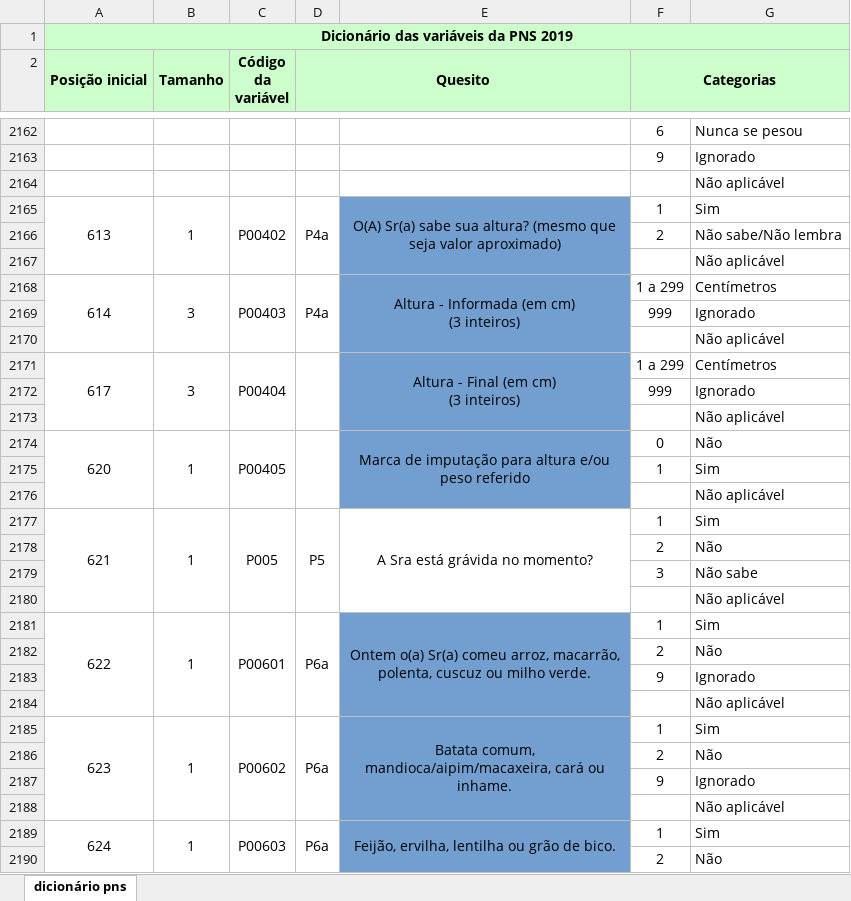
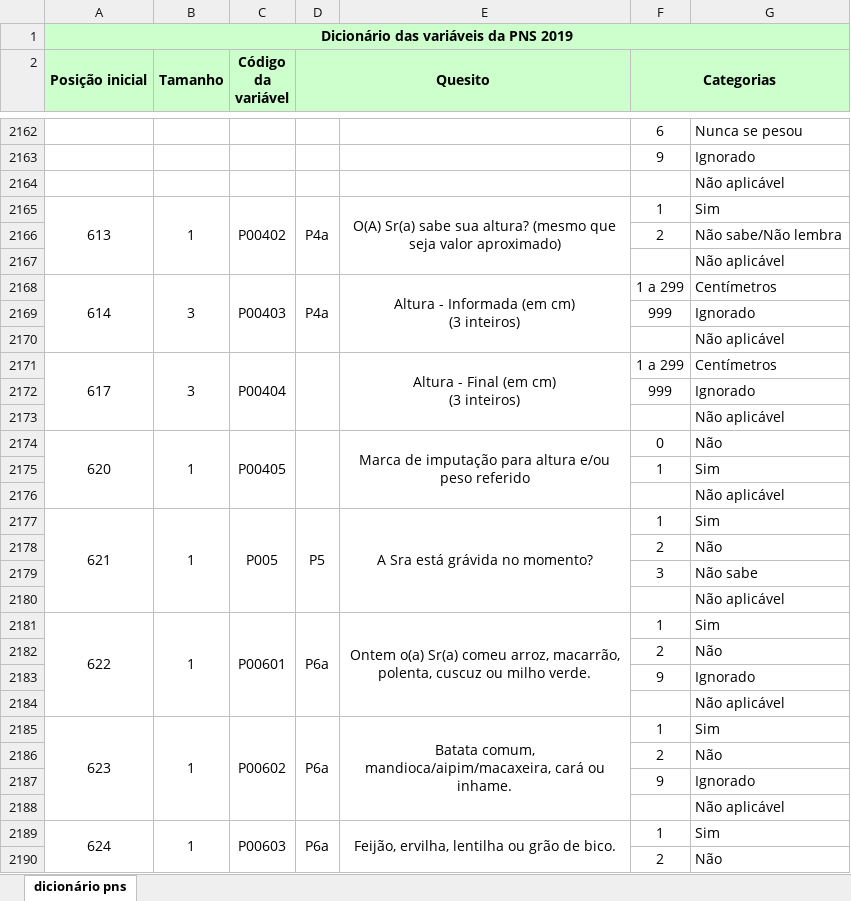
Before and after one commit to lismid/Bronquite-PNS, an Excel workbook: dicionario_PNS_microdados_2019.xlsx, sheet dicionário pns, drawn as a sheet; only a part is shown, gaps mark what is left out; values as stored, in another font and other column widths than the file's, no borders; the diff covers the shown part only; the diff names each change by its address in the sheet, - before the commit and + after, or states it on an @@ line.

```diff
--- a/dicionario_PNS_microdados_2019.xlsx (sheet dicionário pns)
+++ b/dicionario_PNS_microdados_2019.xlsx (sheet dicionário pns)
-E2165:E2176 fill: #729FCF
+E2165:E2176 fill: none
-E2181:E2190 fill: #729FCF
+E2181:E2190 fill: none
```
Also changed, not shown: cell formats elsewhere in this sheet, 1 other file.
